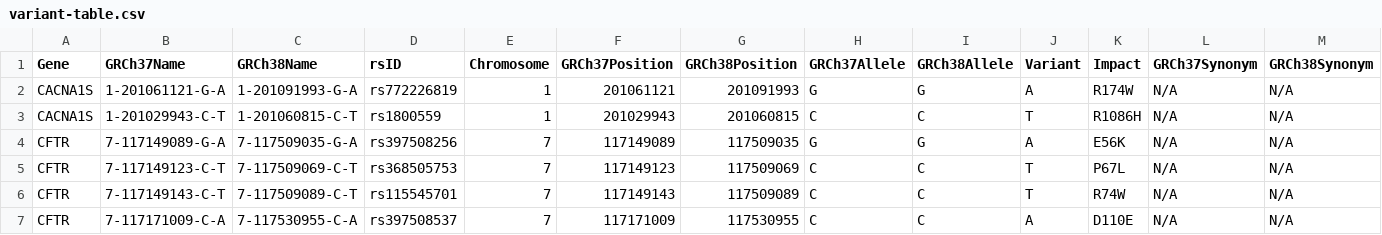
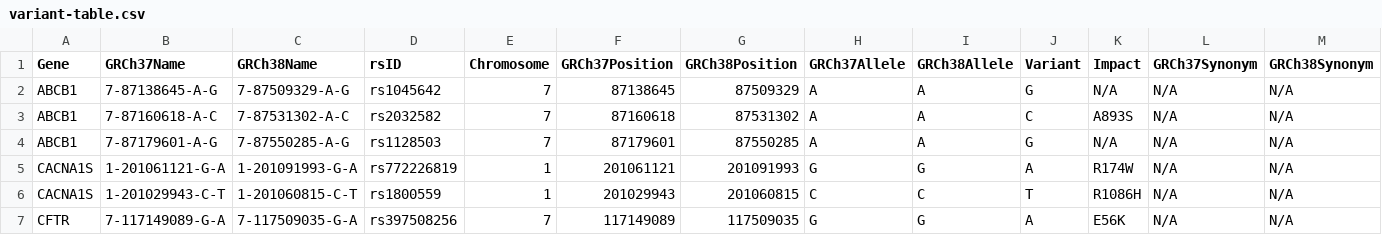
Before and after one commit to sbslee/pypgx, a CSV file: pypgx/api/data/variant-table.csv, drawn as a sheet; only a part is shown; the shorter side is filled out with more unchanged rows; the diff names each change by its address in the sheet, - before the commit and + after, or states it on an @@ line.

```diff
--- a/pypgx/api/data/variant-table.csv
+++ b/pypgx/api/data/variant-table.csv
+row 2: ABCB1 | 7-87138645-A-G | 7-87509329-A-G | rs1045642 | 7 | 87138645 | 87509329 | A | A | G | N/A | N/A | N/A
+row 3: ABCB1 | 7-87160618-A-C | 7-87531302-A-C | rs2032582 | 7 | 87160618 | 87531302 | A | A | C | A893S | N/A | N/A
+row 4: ABCB1 | 7-87179601-A-G | 7-87550285-A-G | rs1128503 | 7 | 87179601 | 87550285 | A | A | G | N/A | N/A | N/A
```
Also changed, not shown: pypgx/api/data/allele-table.csv, pypgx/api/data/gene-table.csv.
